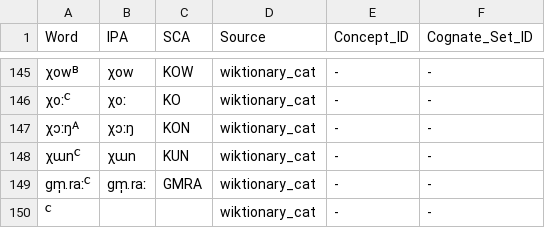
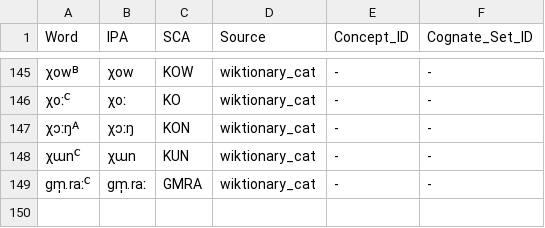
Before and after one commit to Nacryos/ancient-scripts-datasets, a TSV file: data/training/lexicons/tai-pro.tsv, drawn as a sheet; only a part is shown, gaps mark what is left out; the diff names each change by its address in the sheet, - before the commit and + after, or states it on an @@ line.

Commit message:
Phase 8: Final validation fixes and metadata update
- tai-pro: Removed bare tone mark entry (empty IPA), 149→148 entries
- validate_all.py: Fixed ISO prefix matching to prefer exact matches
  (xto-pro was incorrectly matching against xto metadata)
- update_metadata.py: Added Phase 8 language family/glottocode info
- languages.tsv: Added 23 new Phase 8 languages to metadata

```diff
--- a/data/training/lexicons/tai-pro.tsv
+++ b/data/training/lexicons/tai-pro.tsv
-row 150: ꟲ |  |  | wiktionary_cat | - | -
```
Also changed, not shown: data/training/metadata/languages.tsv, 1 other file.
